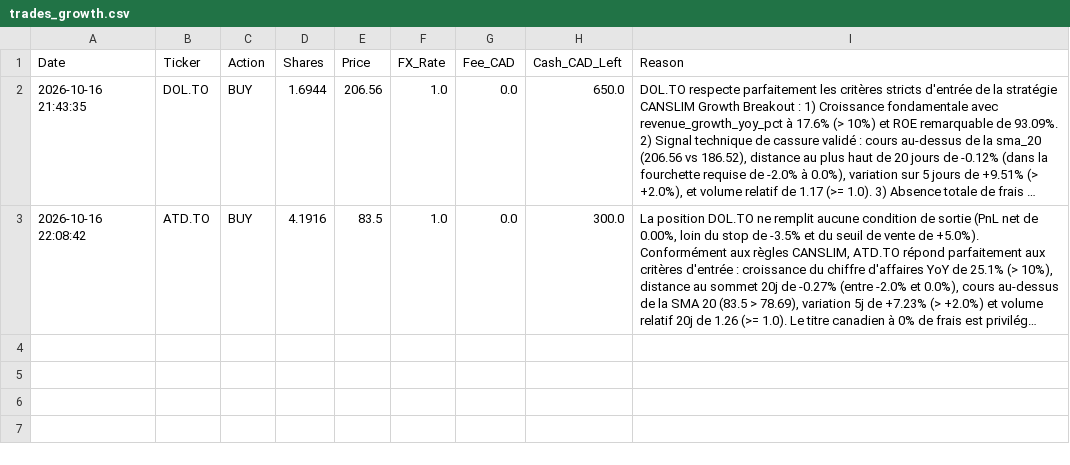
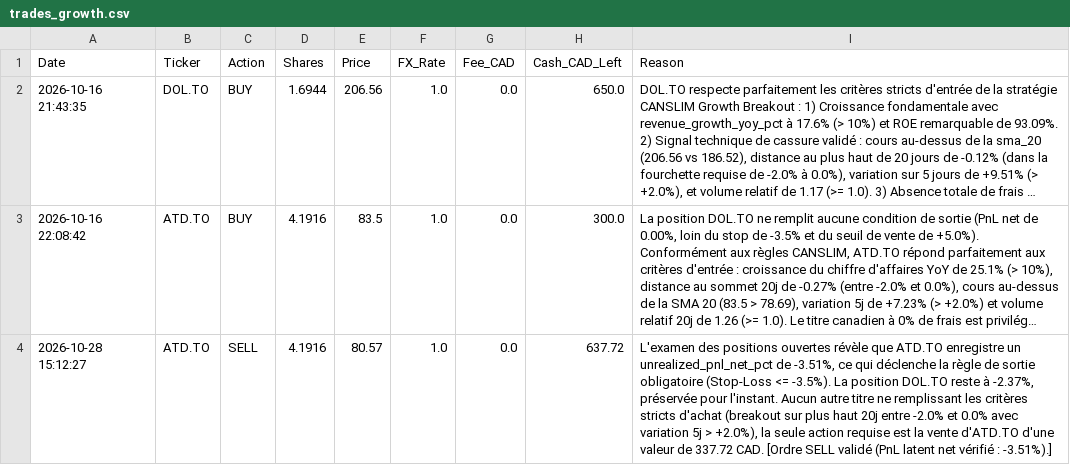
Before and after one commit to ericko777/trading-agent-quotidien, a CSV file: trading_agent_data/trades_growth.csv, drawn as a sheet; long unchanged cells end in …; the diff names each change by its address in the sheet, - before the commit and + after, or states it on an @@ line.

```diff
--- a/trading_agent_data/trades_growth.csv
+++ b/trading_agent_data/trades_growth.csv
+row 4: 2026-10-28 15:12:27 | ATD.TO | SELL | 4.1916 | 80.57 | 1.0 | 0.0 | 637.72 | L'examen des positions ouvertes révèle que ATD.TO enregistre un unrealized_pnl_net_pct de -3.51%, ce qui déclenche la règle de sortie obligatoire (Stop-Loss <= -3.5%). La position DOL.TO reste à -2.37%, préservée pour l'instant. Aucun autre titre ne remplissant les critères stricts d'achat (breakout sur plus haut 20j entre -2.0% et 0.0% avec variation 5j > +2.0%), la seule action requise est la vente d'ATD.TO d'une valeur de 337.72 CAD. [Ordre SELL validé (PnL latent net vérifié : -3.51%).]
```
Also changed, not shown: trading_agent_data/trades_quant.csv, 10 other files.
